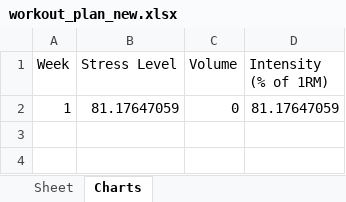
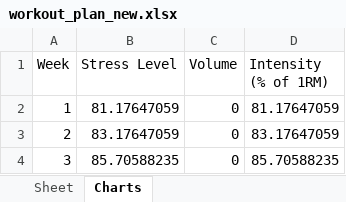
Before and after one commit to shakirware/colorful-training-template, an Excel workbook: workout_plan_new.xlsx, sheet Charts, drawn as a sheet; values as stored, in another font and other column widths than the file's, no borders; charts and pictures not drawn; the diff names each change by its address in the sheet, - before the commit and + after, or states it on an @@ line.

```diff
--- a/workout_plan_new.xlsx (sheet Charts)
+++ b/workout_plan_new.xlsx (sheet Charts)
+row 3: 2 | 83.17647059 | 0 | 83.17647059
+row 4: 3 | 85.70588235 | 0 | 85.70588235
```
Also changed, not shown: sheet Sheet, charts or pictures, 3 other files.
